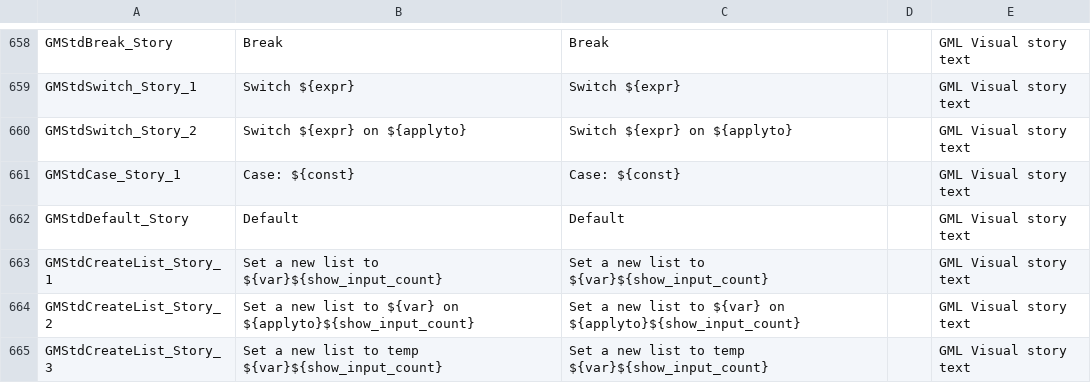
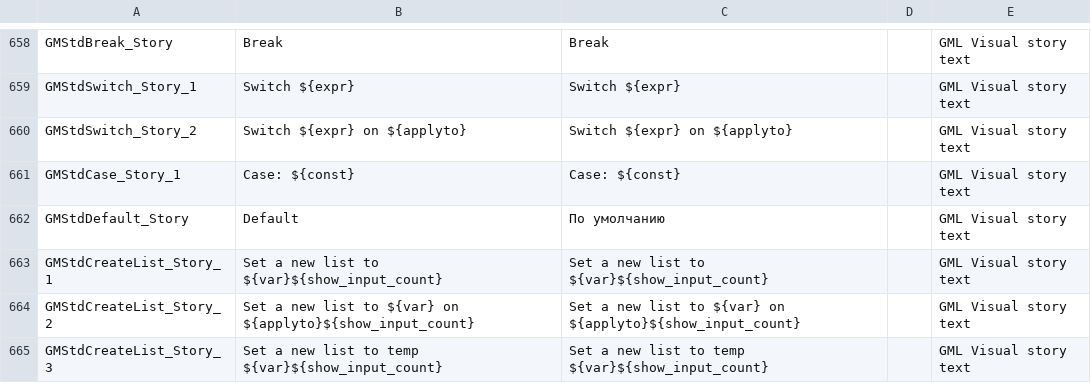
Before and after one commit to RushanM/GameMaker-Alt-Russian-Language, a CSV file: Plugins/russian/russian_dnd.csv, drawn as a sheet; only a part is shown, gaps mark what is left out.

```diff
--- a/Plugins/russian/russian_dnd.csv
+++ b/Plugins/russian/russian_dnd.csv
@@ -661,3 +661,3 @@ GMStdSwitch_Story_2,Switch ${expr} on ${applyto},Switch ${expr} on ${applyto},,G
 GMStdCase_Story_1,Case: ${const},Case: ${const},,GML Visual story text
-GMStdDefault_Story,Default,Default,,GML Visual story text
+GMStdDefault_Story,Default,По умолчанию,,GML Visual story text
 GMStdCreateList_Story_1,Set a new list to ${var}${show_input_count},Set a new list to ${var}${show_input_count},,GML Visual story text
```
Also changed, not shown: 1 other file.
